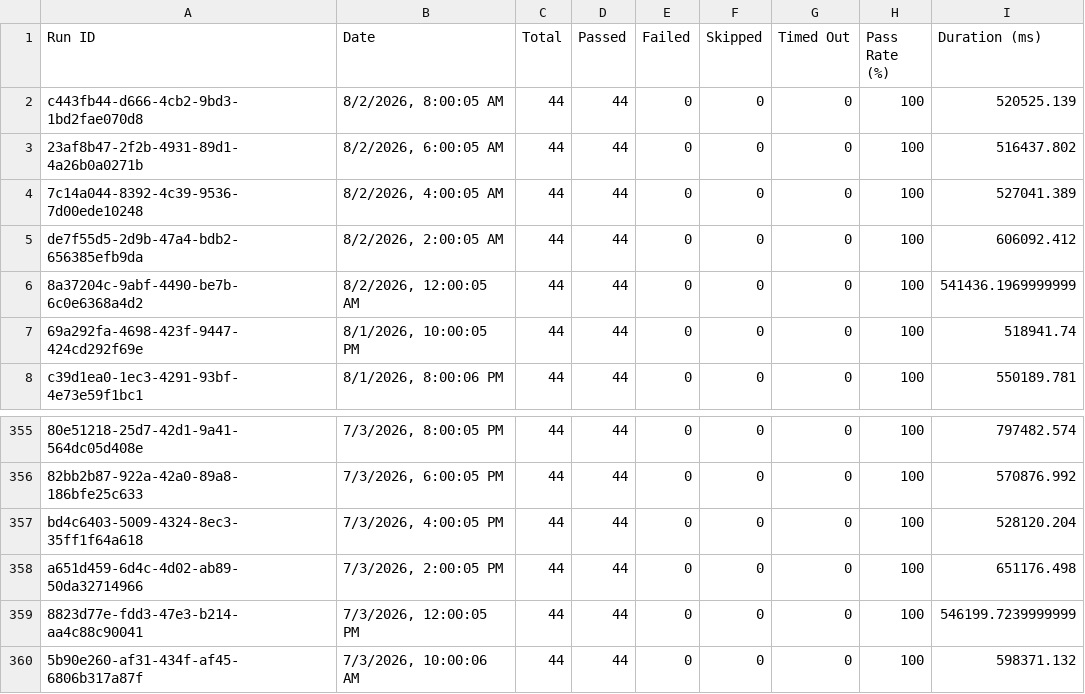
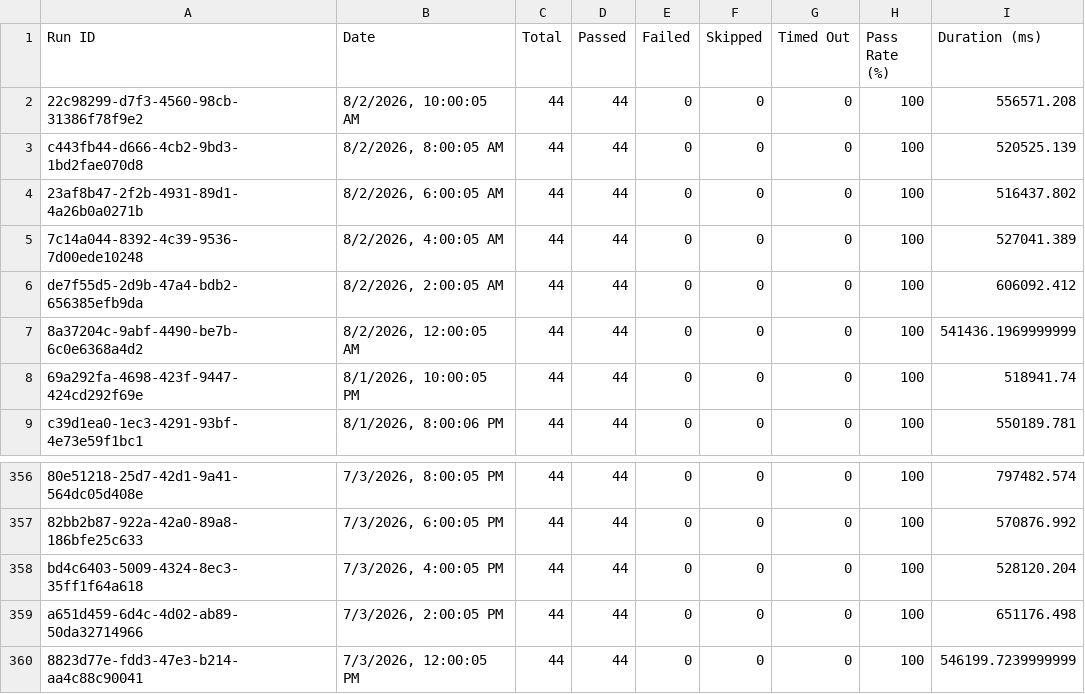
Before and after one commit to Shunyalabsai/console-automation, a CSV file: docs/exports/all-runs-summary.csv, drawn as a sheet; only a part is shown, gaps mark what is left out; removed rows and columns are numbered as before the commit, all else as after; the diff names each change by its address in the sheet, - before the commit and + after, or states it on an @@ line.

```diff
--- a/docs/exports/all-runs-summary.csv
+++ b/docs/exports/all-runs-summary.csv
+row 2: 22c98299-d7f3-4560-98cb-31386f78f9e2 | 8/2/2026, 10:00:05 AM | 44 | 44 | 0 | 0 | 0 | 100 | 556571.208
-row 360: 5b90e260-af31-434f-af45-6806b317a87f | 7/3/2026, 10:00:06 AM | 44 | 44 | 0 | 0 | 0 | 100 | 598371.132
```
Also changed, not shown: docs/exports/current-run.csv, 2 other files.
